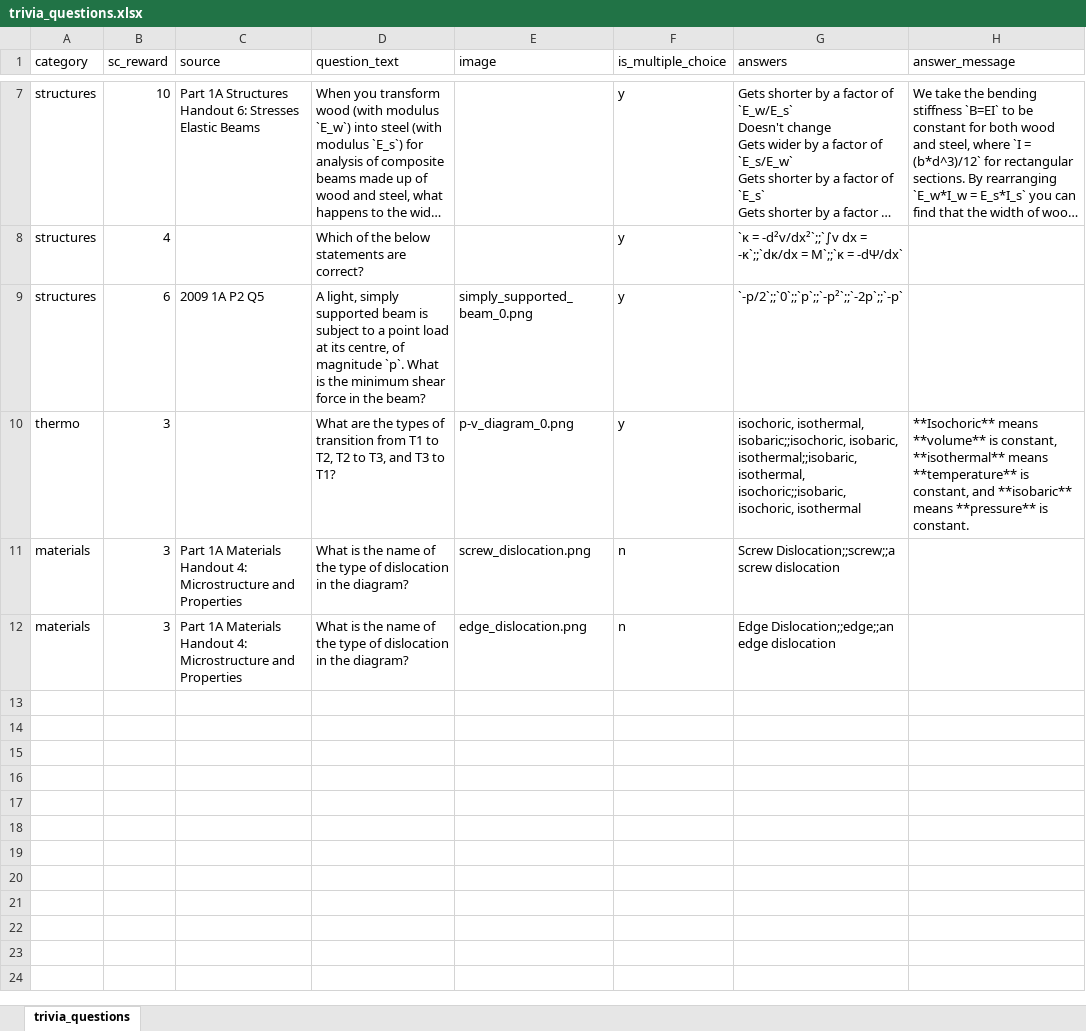
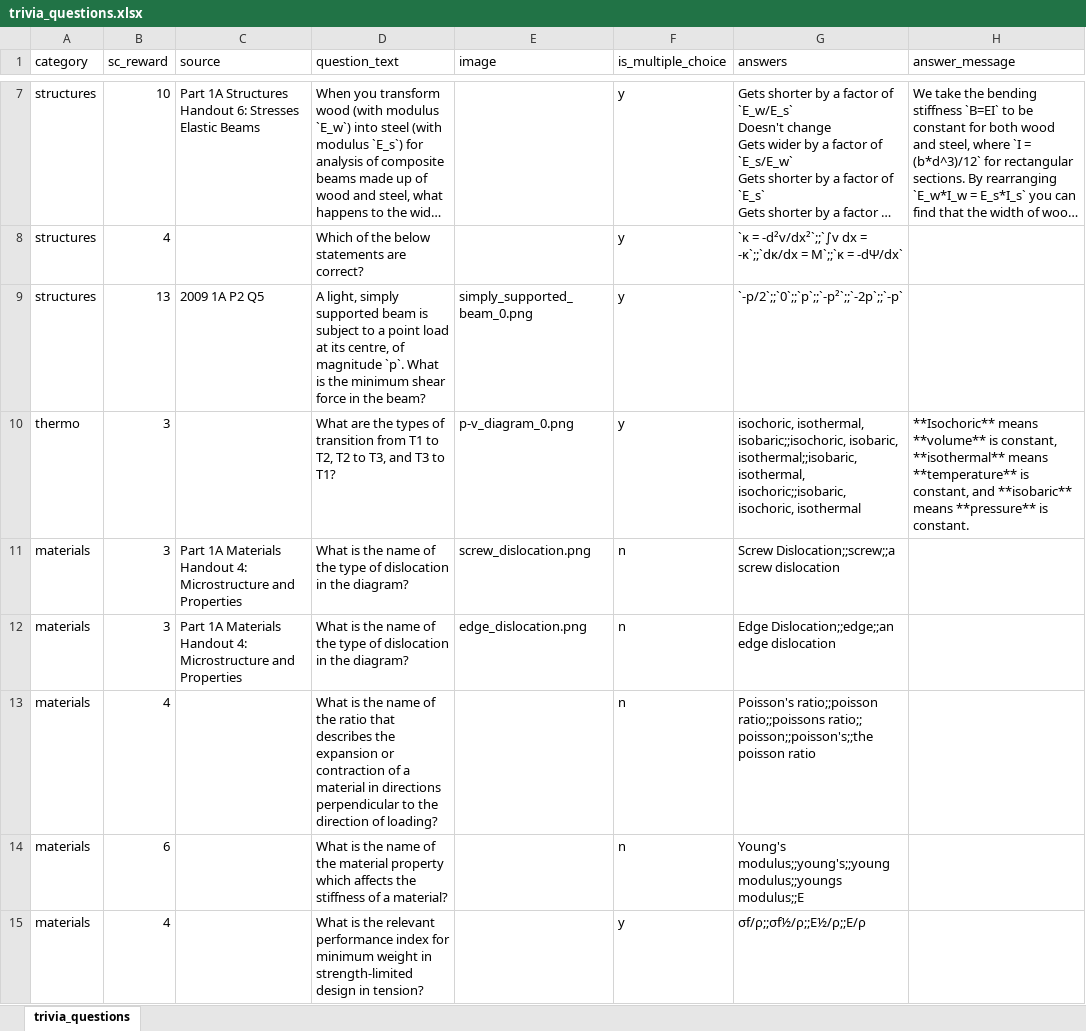
Before and after one commit to yichenhock/EngineeringBot, an Excel workbook: data/trivia_questions.xlsx, sheet trivia_questions, drawn as a sheet; only a part is shown, gaps mark what is left out; long unchanged cells end in …; values as stored, in another font and other column widths than the file's, no borders; the diff names each change by its address in the sheet, - before the commit and + after, or states it on an @@ line.

Commit message:
Add questions

```diff
--- a/data/trivia_questions.xlsx (sheet trivia_questions)
+++ b/data/trivia_questions.xlsx (sheet trivia_questions)
-B9 (sc_reward): 6
+B9 (sc_reward): 13
+row 13: materials | 4 |  | What is the name of the ratio that describes the expansion or contraction of a material in directions perpendicular to the direction of loading? |  | n | Poisson's ratio;;poisson ratio;;poissons ratio;; poisson;;poisson's;;the poisson ratio
+row 14: materials | 6 |  | What is the name of the material property which affects the stiffness of a material? |  | n | Young's modulus;;young's;;young modulus;;youngs modulus;;E
+row 15: materials | 4 |  | What is the relevant performance index for minimum weight in strength-limited design in tension? |  | y | σf/ρ;;σf½/ρ;;E½/ρ;;E/ρ
```
Also changed, not shown: 1 other file.
